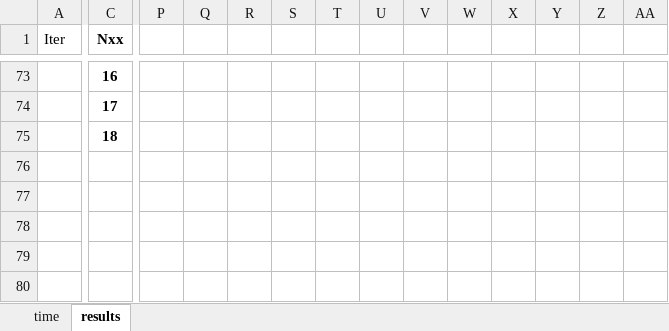
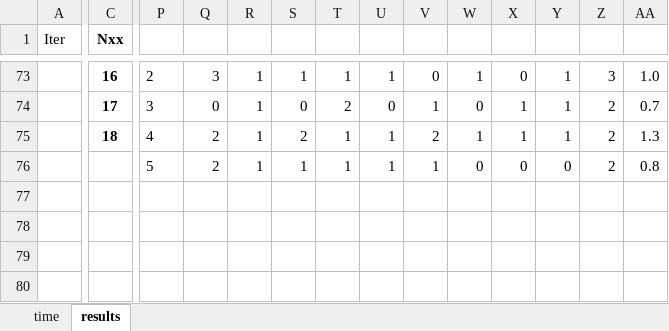
Before and after one commit to rafaelpsilva07/rafaelmscdissertation, an Excel workbook: wing_optimization_SSCC/loads/evolution.xlsx, sheet results, drawn as a sheet; only a part is shown, gaps mark what is left out; values as stored, in another font and other column widths than the file's, no borders; charts and pictures not drawn; rows hold the shown columns only; the diff covers the shown part only; the diff names each change by its address in the sheet, - before the commit and + after, or states it on an @@ line.

```diff
--- a/wing_optimization_SSCC/loads/evolution.xlsx (sheet results)
+++ b/wing_optimization_SSCC/loads/evolution.xlsx (sheet results)
-P73: (empty)
+P73: 2
-Q73: (empty)
+Q73: 3
-R73:R75: (empty)
+R73:R75: 1
-S73: (empty)
+S73: 1
-T73: (empty)
+T73: 1
-U73: (empty)
+U73: 1
-V73: (empty)
+V73: 0
-W73: (empty)
+W73: 1
-X73: (empty)
+X73: 0
-Y73:Y75: (empty)
+Y73:Y75: 1
-Z73: (empty)
+Z73: 3
-AA73: (empty)
+AA73: 1.0
-P74: (empty)
+P74: 3
-Q74: (empty)
+Q74: 0
-S74: (empty)
+S74: 0
-T74: (empty)
+T74: 2
-U74: (empty)
+U74: 0
-V74: (empty)
+V74: 1
-W74: (empty)
+W74: 0
-X74:X75: (empty)
+X74:X75: 1
-Z74:Z75: (empty)
+Z74:Z75: 2
-AA74: (empty)
+AA74: 0.7
-P75: (empty)
+P75: 4
-Q75: (empty)
+Q75: 2
-S75: (empty)
+S75: 2
-T75: (empty)
+T75: 1
-U75: (empty)
+U75: 1
-V75: (empty)
+V75: 2
-W75: (empty)
+W75: 1
-AA75: (empty)
+AA75: 1.3
-row 76: (empty)
+row 76:  |  | 5 | 2 | 1 | 1 | 1 | 1 | 1 | 0 | 0 | 0 | 2 | 0.8
```
Also changed, not shown: 1 added row, 1 removed row, 89 edited cells and cell formats elsewhere in this sheet, charts or pictures, 3 other files.
